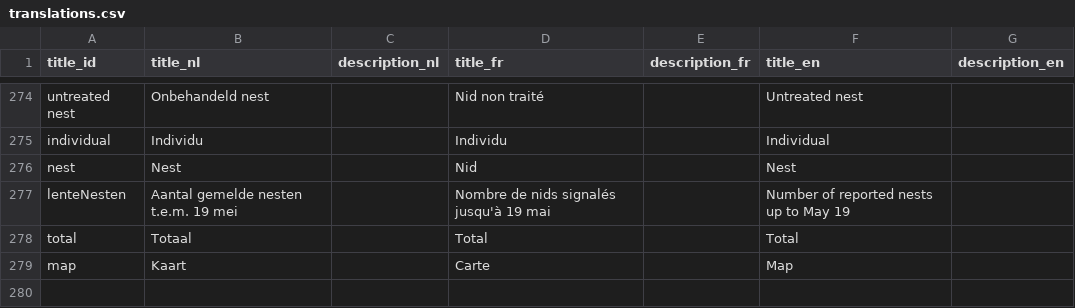
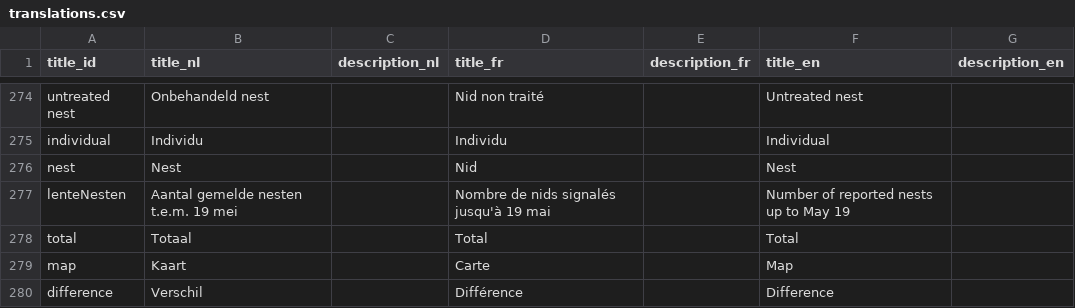
Before and after one commit to inbo/alien-species-portal, a CSV file: alienSpecies/inst/extdata/translations.csv, drawn as a sheet; only a part is shown, gaps mark what is left out; the diff names each change by its address in the sheet, - before the commit and + after, or states it on an @@ line.

Commit message:
fix #50 - plot difference with previous year

```diff
--- a/alienSpecies/inst/extdata/translations.csv
+++ b/alienSpecies/inst/extdata/translations.csv
+row 280: difference | Verschil |  | Différence |  | Difference
```
Also changed, not shown: 3 other files.
